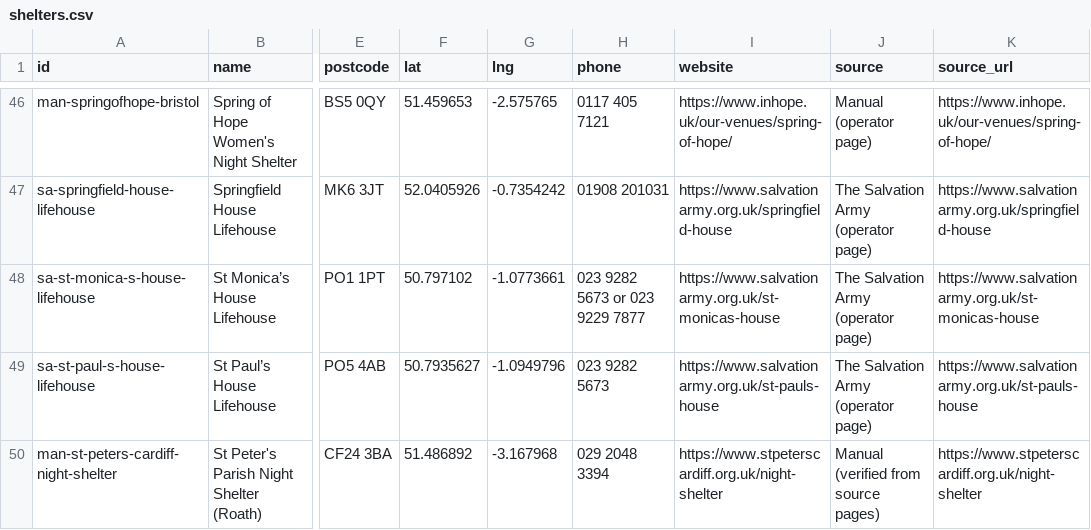
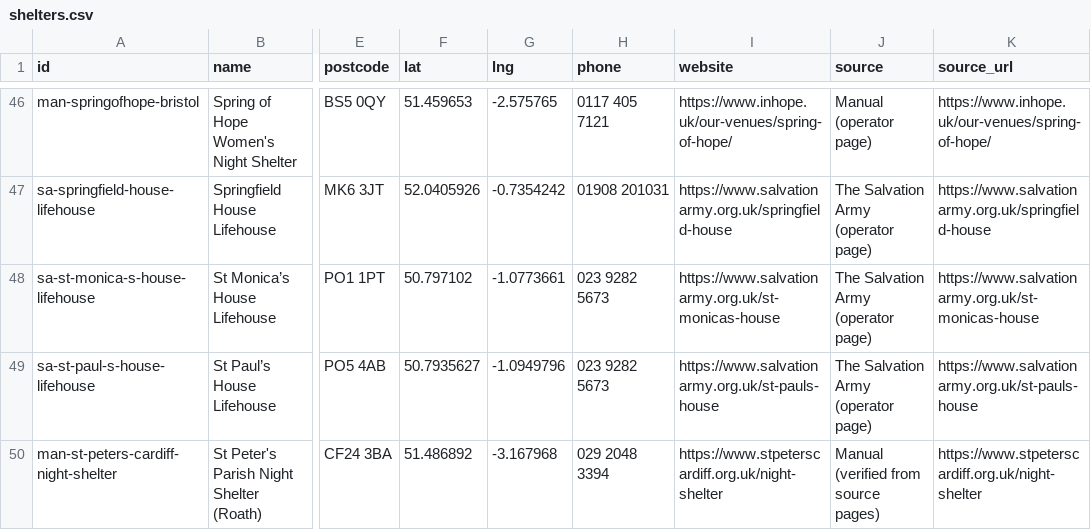
Before and after one commit to Postcode-economics/find-your-food-bank, a CSV file: export/shelters.csv, drawn as a sheet; only a part is shown, gaps mark what is left out; the diff names each change by its address in the sheet, - before the commit and + after, or states it on an @@ line.

```diff
--- a/export/shelters.csv
+++ b/export/shelters.csv
-H48 (phone): 023 9282 5673 or 023 9229 7877
+H48 (phone): 023 9282 5673
```
Also changed, not shown: export/foodbanks.csv, export/warmspaces.csv, 5 other files.
